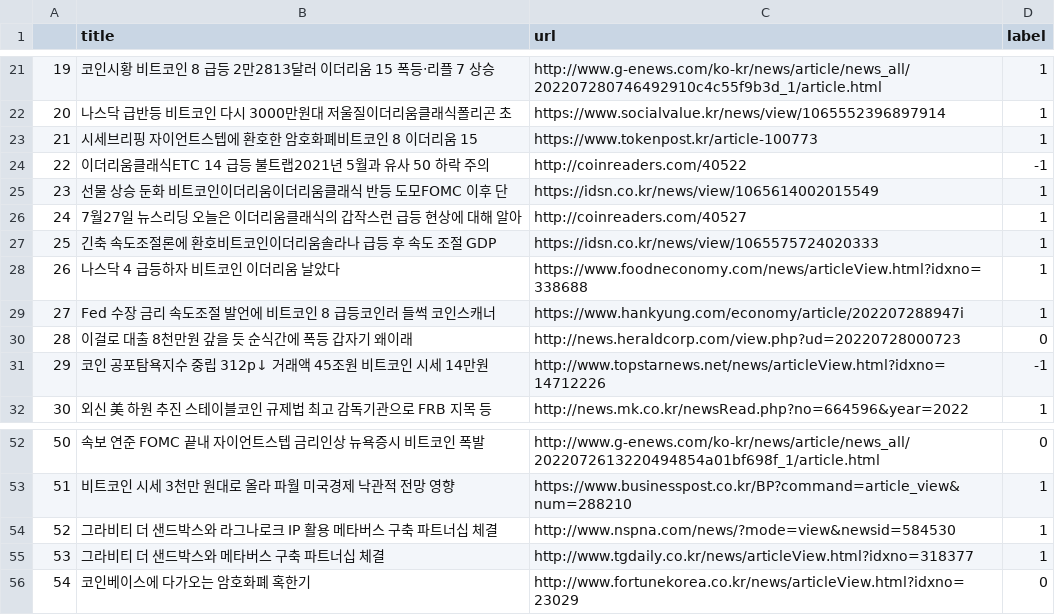
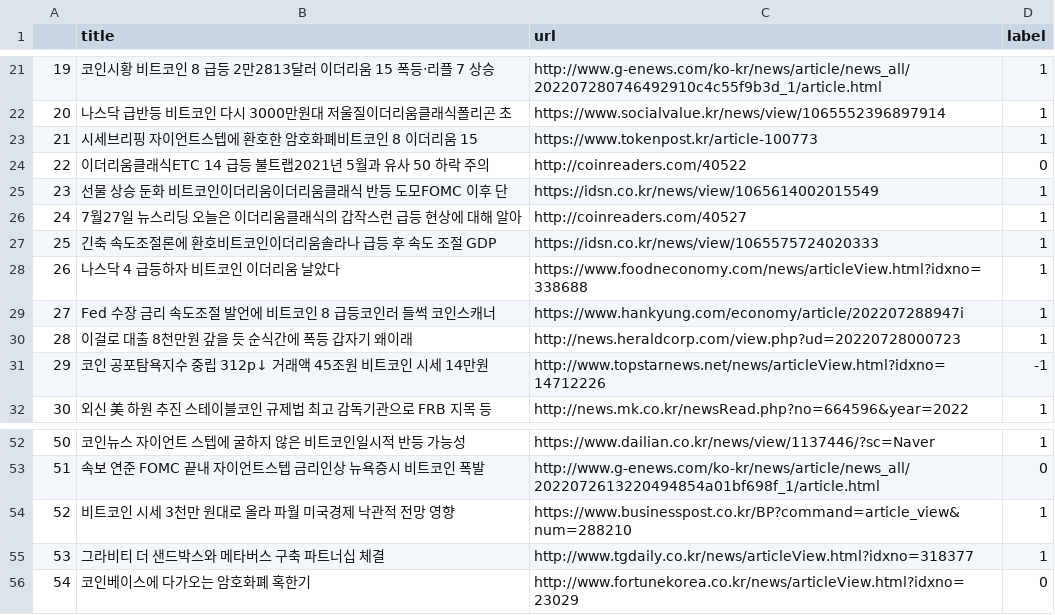
Before and after one commit to ysw7653/unchain_coin_trading, a CSV file: article_datas/data_이더리움_2022-07-28.csv (was article_datas/data_이더리움.csv), drawn as a sheet; only a part is shown, gaps mark what is left out; the diff covers the shown part only.

Commit message:
article_modifed_0728

```diff
--- a/article_datas/data_이더리움.csv
+++ b/article_datas/data_이더리움_2022-07-28.csv
@@ -23,3 +23,3 @@
 21,시세브리핑 자이언트스텝에 환호한 암호화폐비트코인 8 이더리움 15,https://www.tokenpost.kr/article-100773,1
-22,이더리움클래식ETC 14 급등 불트랩2021년 5월과 유사 50 하락 주의,http://coinreaders.com/40522,-1
+22,이더리움클래식ETC 14 급등 불트랩2021년 5월과 유사 50 하락 주의,http://coinreaders.com/40522,0
 23,선물 상승 둔화 비트코인이더리움이더리움클래식 반등 도모FOMC 이후 단,https://idsn.co.kr/news/view/1065614002015549,1
@@ -29,3 +29,3 @@
 27,Fed 수장 금리 속도조절 발언에 비트코인 8 급등코인러 들썩 코인스캐너,https://www.hankyung.com/economy/article/202207288947i,1
-28,이걸로 대출 8천만원 갚을 듯 순식간에 폭등 갑자기 왜이래,http://news.heraldcorp.com/view.php?ud=20220728000723,0
+28,이걸로 대출 8천만원 갚을 듯 순식간에 폭등 갑자기 왜이래,http://news.heraldcorp.com/view.php?ud=20220728000723,1
 29,코인 공포탐욕지수 중립 312p↓ 거래액 45조원 비트코인 시세 14만원,http://www.topstarnews.net/news/articleView.html?idxno=14712226,-1
@@ -52,4 +52,4 @@
-50,속보 연준 FOMC 끝내 자이언트스텝 금리인상 뉴욕증시 비트코인 폭발,http://www.g-enews.com/ko-kr/news/article/news_all/2022072613220494854a01bf698f_1/article.html,0
-51,비트코인 시세 3천만 원대로 올라 파월 미국경제 낙관적 전망 영향,https://www.businesspost.co.kr/BP?command=article_view&num=288210,1
-52,그라비티 더 샌드박스와 라그나로크 IP 활용 메타버스 구축 파트너십 체결,http://www.nspna.com/news/?mode=view&newsid=584530,1
+50,코인뉴스 자이언트 스텝에 굴하지 않은 비트코인일시적 반등 가능성,https://www.dailian.co.kr/news/view/1137446/?sc=Naver,1
+51,속보 연준 FOMC 끝내 자이언트스텝 금리인상 뉴욕증시 비트코인 폭발,http://www.g-enews.com/ko-kr/news/article/news_all/2022072613220494854a01bf698f_1/article.html,0
+52,비트코인 시세 3천만 원대로 올라 파월 미국경제 낙관적 전망 영향,https://www.businesspost.co.kr/BP?command=article_view&num=288210,1
 53,그라비티 더 샌드박스와 메타버스 구축 파트너십 체결,http://www.tgdaily.co.kr/news/articleView.html?idxno=318377,1
```
Also changed, not shown: 63 edited cells elsewhere in this file, 12 other files.
